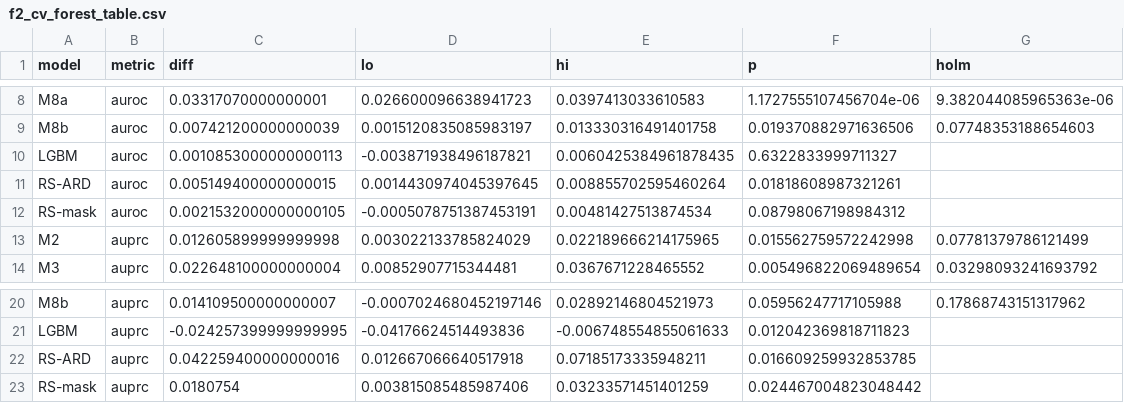
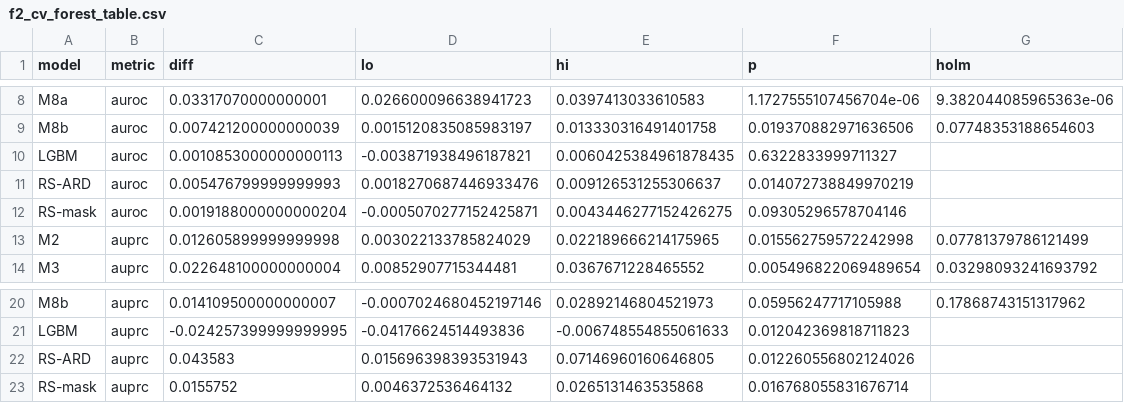
Before and after one commit to Biomedical-Engineering-Laboratory-NTUA/cm-kelm-aki, a CSV file: results/confirmatory/f2_cv_forest_table.csv, drawn as a sheet; only a part is shown, gaps mark what is left out; removed rows and columns are numbered as before the commit, all else as after; the diff names each change by its address in the sheet, - before the commit and + after, or states it on an @@ line.

```diff
--- a/results/confirmatory/f2_cv_forest_table.csv
+++ b/results/confirmatory/f2_cv_forest_table.csv
-row 11: RS-ARD | auroc | 0.005149400000000015 | 0.0014430974045397645 | 0.008855702595460264 | 0.01818608987321261
-row 12: RS-mask | auroc | 0.0021532000000000105 | -0.0005078751387453191 | 0.00481427513874534 | 0.08798067198984312
+row 11: RS-ARD | auroc | 0.005476799999999993 | 0.0018270687446933476 | 0.009126531255306637 | 0.014072738849970219
+row 12: RS-mask | auroc | 0.0019188000000000204 | -0.0005070277152425871 | 0.0043446277152426275 | 0.09305296578704146
-row 22: RS-ARD | auprc | 0.042259400000000016 | 0.012667066640517918 | 0.07185173335948211 | 0.016609259932853785
-row 23: RS-mask | auprc | 0.0180754 | 0.003815085485987406 | 0.03233571451401259 | 0.024467004823048442
+row 22: RS-ARD | auprc | 0.043583 | 0.015696398393531943 | 0.07146960160646805 | 0.012260556802124026
+row 23: RS-mask | auprc | 0.0155752 | 0.0046372536464132 | 0.0265131463535868 | 0.016768055831676714
```
Also changed, not shown: results/confirmatory/cv_primary.csv, 31 other files.
